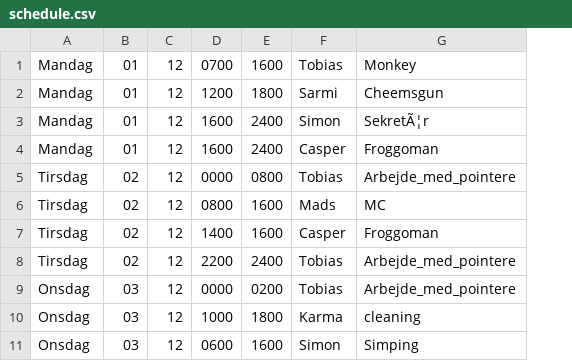
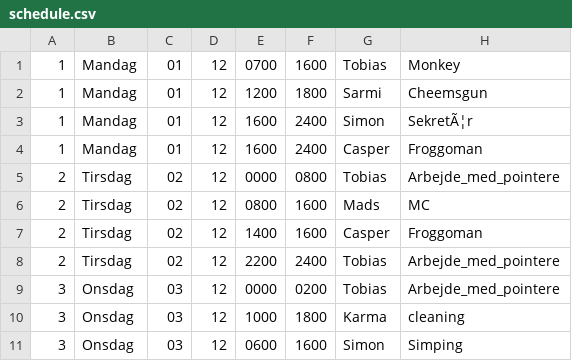
Before and after one commit to KarmaKamikaze/Replacement-System, a CSV file: schedule.csv, drawn as a sheet; only a part is shown; the diff names each change by its address in the sheet, - before the commit and + after, or states it on an @@ line.

```diff
--- a/schedule.csv
+++ b/schedule.csv
+column A, rows 1-11: 1 | 1 | 1 | 1 | 2 | 2 | 2 | 2 | 3 | 3 | 3
```
Also changed, not shown: 1 other file.
